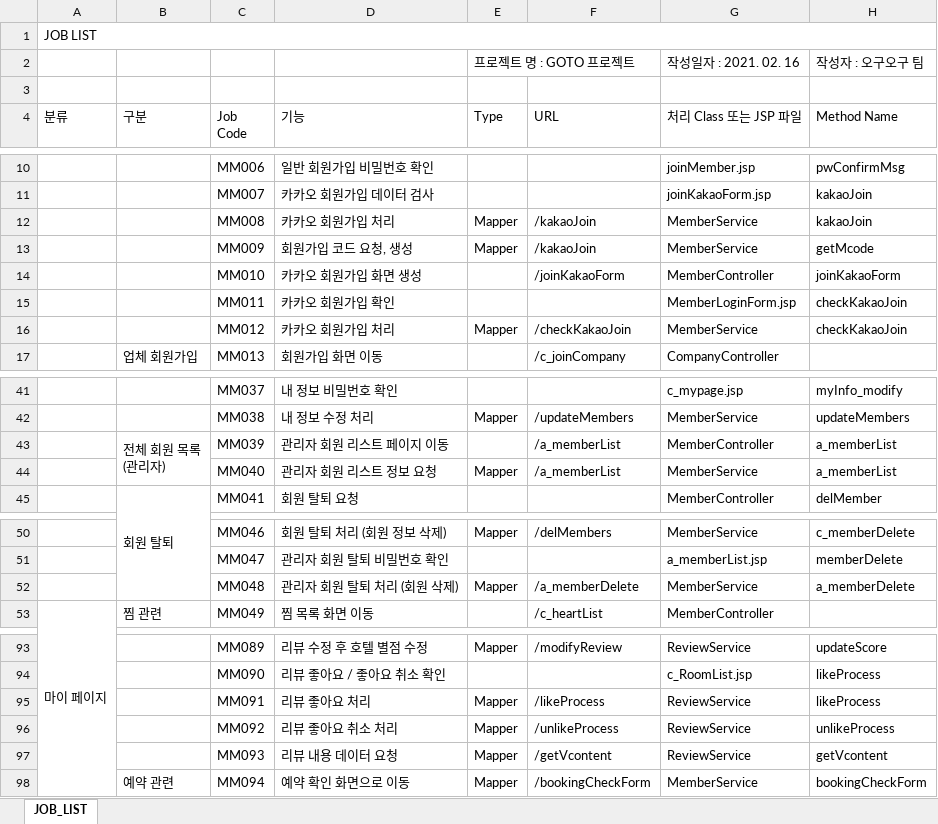
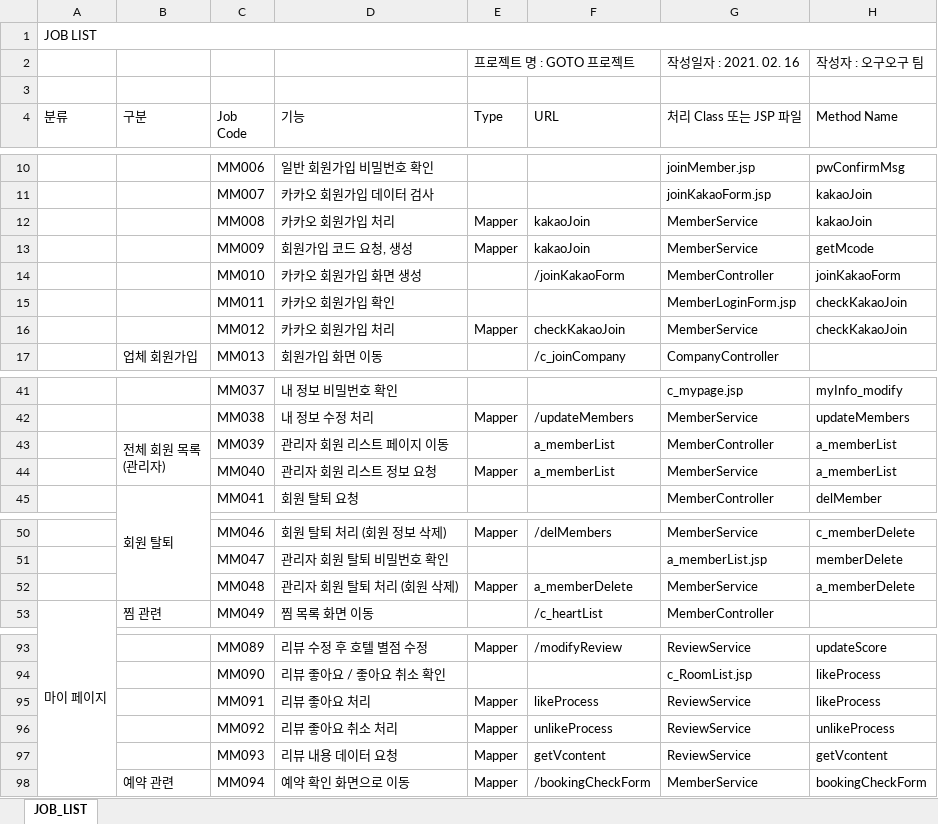
Before and after one commit to lkjkj3019/goto, an Excel workbook: GOTO_Joblist_목록.xlsx, sheet JOB_LIST, drawn as a sheet; only a part is shown, gaps mark what is left out; values as stored, in another font and other column widths than the file's, no cell formats; the diff covers the shown part only; the diff names each change by its address in the sheet, - before the commit and + after, or states it on an @@ line.

```diff
--- a/GOTO_Joblist_목록.xlsx (sheet JOB_LIST)
+++ b/GOTO_Joblist_목록.xlsx (sheet JOB_LIST)
-F12:F13 (URL): /kakaoJoin
+F12:F13 (URL): kakaoJoin
-F16 (URL): /checkKakaoJoin
+F16 (URL): checkKakaoJoin
-F43:F44 (URL): /a_memberList
+F43:F44 (URL): a_memberList
-F52 (URL): /a_memberDelete
+F52 (URL): a_memberDelete
-F95 (URL): /likeProcess
+F95 (URL): likeProcess
-F96 (URL): /unlikeProcess
+F96 (URL): unlikeProcess
-F97 (URL): /getVcontent
+F97 (URL): getVcontent
```
Also changed, not shown: 35 edited cells elsewhere in this sheet, cell formats.
